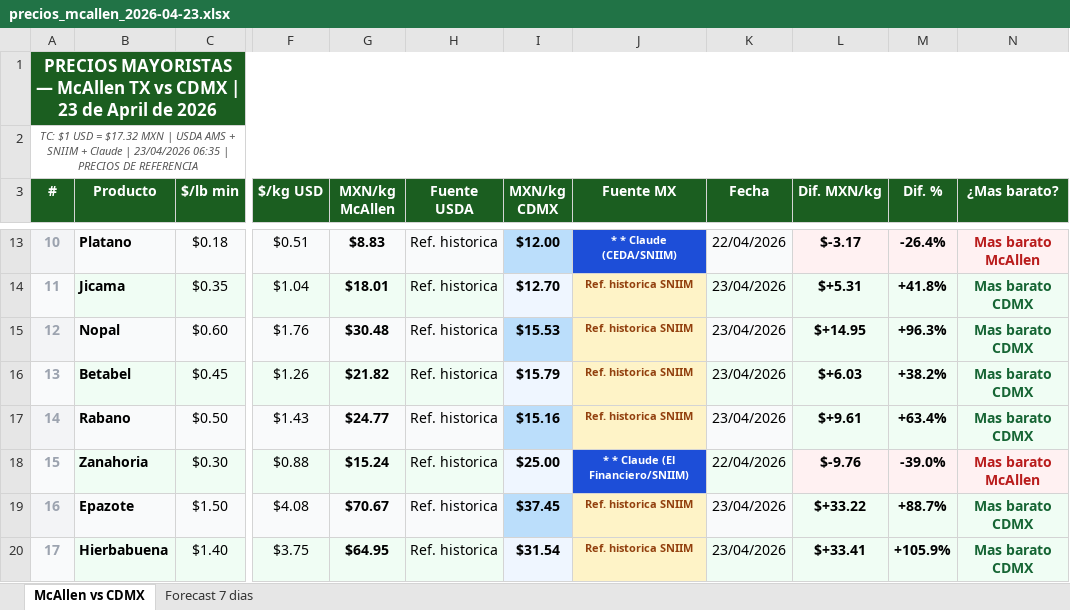
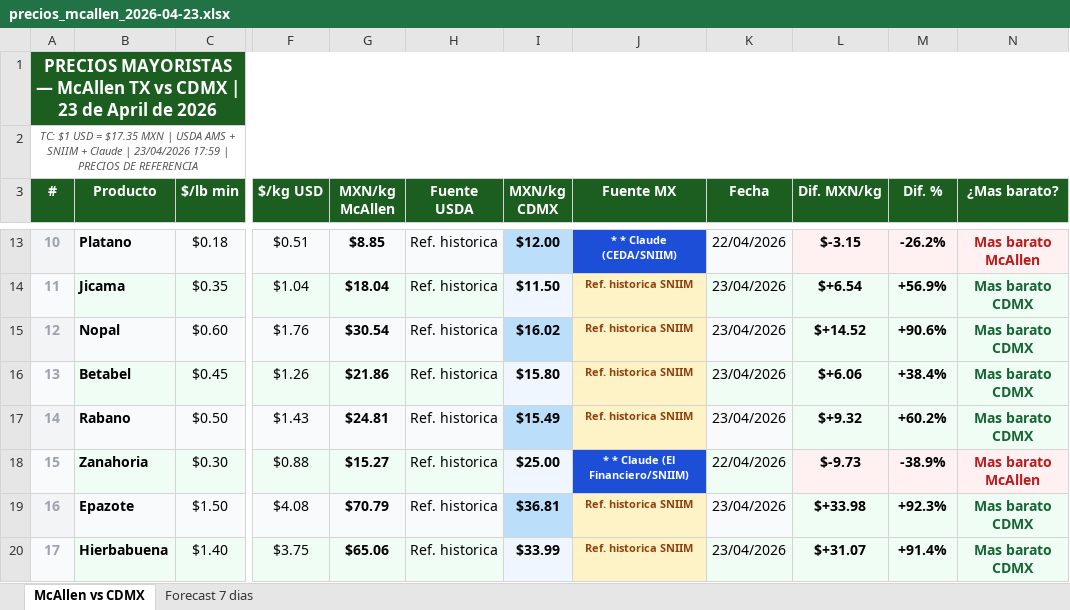
Before and after one commit to pichomelbrands-prog/precios-mcallen, an Excel workbook: precios_mcallen_2026-04-23.xlsx, sheet McAllen vs CDMX, drawn as a sheet; only a part is shown, gaps mark what is left out; values as stored, in another font and other column widths than the file's, no borders; the diff covers the shown part only; the diff names each change by its address in the sheet, - before the commit and + after, or states it on an @@ line.

```diff
--- a/precios_mcallen_2026-04-23.xlsx (sheet McAllen vs CDMX)
+++ b/precios_mcallen_2026-04-23.xlsx (sheet McAllen vs CDMX)
-A2 (#): …USD = $17.32 MXN | USDA AMS + SNIIM + Claude | 23/04/2026 06:35 | PRECIOS…
+A2 (#): …USD = $17.35 MXN | USDA AMS + SNIIM + Claude | 23/04/2026 17:59 | PRECIOS…
-G13 (MXN/kg McAllen): $8.83
+G13 (MXN/kg McAllen): $8.85
-L13 (Dif. MXN/kg): $-3.17
+L13 (Dif. MXN/kg): $-3.15
-M13 (Dif. %): -26.4%
+M13 (Dif. %): -26.2%
-G14 (MXN/kg McAllen): $18.01
+G14 (MXN/kg McAllen): $18.04
-I14 (MXN/kg CDMX): $12.70
+I14 (MXN/kg CDMX): $11.50
-L14 (Dif. MXN/kg): $+5.31
+L14 (Dif. MXN/kg): $+6.54
-M14 (Dif. %): +41.8%
+M14 (Dif. %): +56.9%
-G15 (MXN/kg McAllen): $30.48
+G15 (MXN/kg McAllen): $30.54
-I15 (MXN/kg CDMX): $15.53
+I15 (MXN/kg CDMX): $16.02
-L15 (Dif. MXN/kg): $+14.95
+L15 (Dif. MXN/kg): $+14.52
-M15 (Dif. %): +96.3%
+M15 (Dif. %): +90.6%
-G16 (MXN/kg McAllen): $21.82
+G16 (MXN/kg McAllen): $21.86
-I16 (MXN/kg CDMX): $15.79
+I16 (MXN/kg CDMX): $15.80
-L16 (Dif. MXN/kg): $+6.03
+L16 (Dif. MXN/kg): $+6.06
-M16 (Dif. %): +38.2%
+M16 (Dif. %): +38.4%
-G17 (MXN/kg McAllen): $24.77
+G17 (MXN/kg McAllen): $24.81
-I17 (MXN/kg CDMX): $15.16
+I17 (MXN/kg CDMX): $15.49
-L17 (Dif. MXN/kg): $+9.61
+L17 (Dif. MXN/kg): $+9.32
-M17 (Dif. %): +63.4%
+M17 (Dif. %): +60.2%
-G18 (MXN/kg McAllen): $15.24
+G18 (MXN/kg McAllen): $15.27
-L18 (Dif. MXN/kg): $-9.76
+L18 (Dif. MXN/kg): $-9.73
-M18 (Dif. %): -39.0%
+M18 (Dif. %): -38.9%
-G19 (MXN/kg McAllen): $70.67
+G19 (MXN/kg McAllen): $70.79
-I19 (MXN/kg CDMX): $37.45
+I19 (MXN/kg CDMX): $36.81
-L19 (Dif. MXN/kg): $+33.22
+L19 (Dif. MXN/kg): $+33.98
-M19 (Dif. %): +88.7%
+M19 (Dif. %): +92.3%
-G20 (MXN/kg McAllen): $64.95
+G20 (MXN/kg McAllen): $65.06
-I20 (MXN/kg CDMX): $31.54
+I20 (MXN/kg CDMX): $33.99
-L20 (Dif. MXN/kg): $+33.41
+L20 (Dif. MXN/kg): $+31.07
-M20 (Dif. %): +105.9%
+M20 (Dif. %): +91.4%
```
Also changed, not shown: 127 edited cells and cell formats elsewhere in this sheet, sheet Forecast 7 dias, 2 other files.
